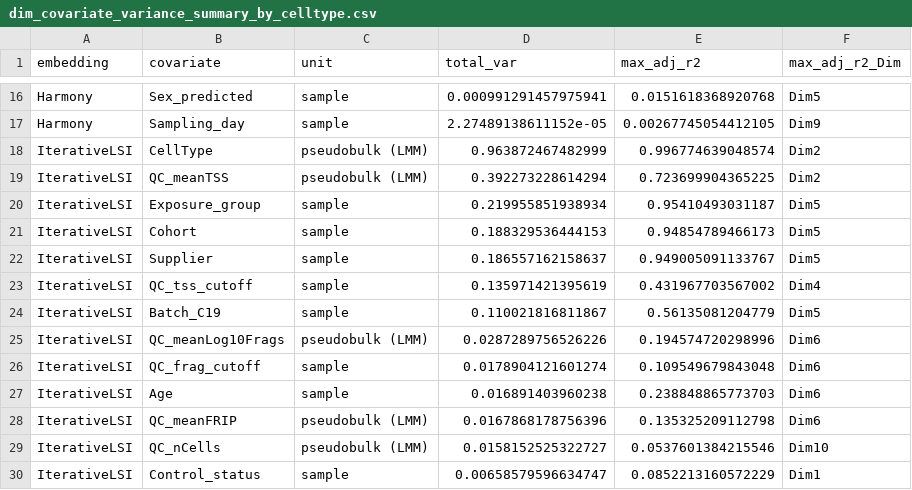
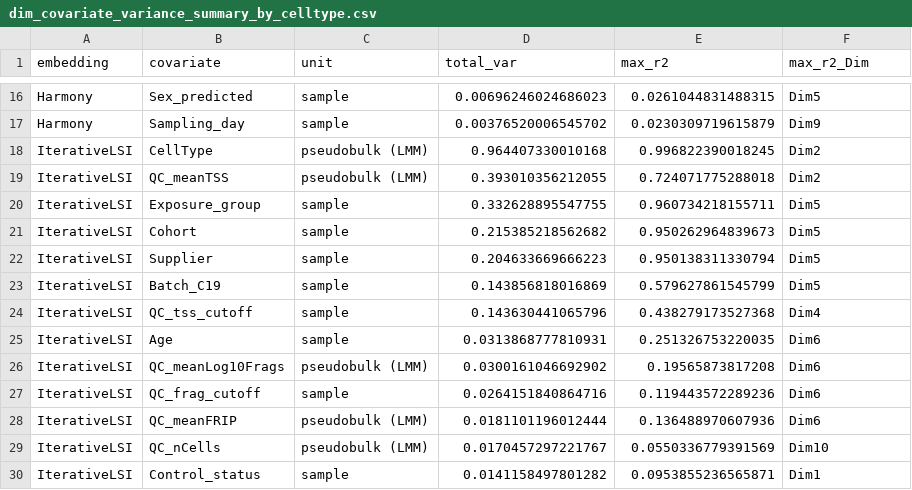
Before and after one commit to EpigenomeInformatics/exposure_atlas_manuscript, a CSV file: figures/dim_covariate_variance_summary_by_celltype.csv, drawn as a sheet; only a part is shown, gaps mark what is left out; the diff covers the shown part only.

```diff
--- a/figures/dim_covariate_variance_summary_by_celltype.csv
+++ b/figures/dim_covariate_variance_summary_by_celltype.csv
@@ -1 +1 @@
-"embedding","covariate","unit","total_var","max_adj_r2","max_adj_r2_Dim"
+"embedding","covariate","unit","total_var","max_r2","max_r2_Dim"
@@ -16,15 +16,15 @@
-"Harmony","Sex_predicted","sample",0.000991291457975941,0.0151618368920768,"Dim5"
-"Harmony","Sampling_day","sample",2.27489138611152e-05,0.00267745054412105,"Dim9"
-"IterativeLSI","CellType","pseudobulk (LMM)",0.963872467482999,0.996774639048574,"Dim2"
-"IterativeLSI","QC_meanTSS","pseudobulk (LMM)",0.392273228614294,0.723699904365225,"Dim2"
-"IterativeLSI","Exposure_group","sample",0.219955851938934,0.95410493031187,"Dim5"
-"IterativeLSI","Cohort","sample",0.188329536444153,0.94854789466173,"Dim5"
-"IterativeLSI","Supplier","sample",0.186557162158637,0.949005091133767,"Dim5"
-"IterativeLSI","QC_tss_cutoff","sample",0.135971421395619,0.431967703567002,"Dim4"
-"IterativeLSI","Batch_C19","sample",0.110021816811867,0.56135081204779,"Dim5"
-"IterativeLSI","QC_meanLog10Frags","pseudobulk (LMM)",0.0287289756526226,0.194574720298996,"Dim6"
-"IterativeLSI","QC_frag_cutoff","sample",0.0178904121601274,0.109549679843048,"Dim6"
-"IterativeLSI","Age","sample",0.016891403960238,0.238848865773703,"Dim6"
-"IterativeLSI","QC_meanFRIP","pseudobulk (LMM)",0.0167868178756396,0.135325209112798,"Dim6"
-"IterativeLSI","QC_nCells","pseudobulk (LMM)",0.0158152525322727,0.0537601384215546,"Dim10"
-"IterativeLSI","Control_status","sample",0.00658579596634747,0.0852213160572229,"Dim1"
+"Harmony","Sex_predicted","sample",0.00696246024686023,0.0261044831488315,"Dim5"
+"Harmony","Sampling_day","sample",0.00376520006545702,0.0230309719615879,"Dim9"
+"IterativeLSI","CellType","pseudobulk (LMM)",0.964407330010168,0.996822390018245,"Dim2"
+"IterativeLSI","QC_meanTSS","pseudobulk (LMM)",0.393010356212055,0.724071775288018,"Dim2"
+"IterativeLSI","Exposure_group","sample",0.332628895547755,0.960734218155711,"Dim5"
+"IterativeLSI","Cohort","sample",0.215385218562682,0.950262964839673,"Dim5"
+"IterativeLSI","Supplier","sample",0.204633669666223,0.950138311330794,"Dim5"
+"IterativeLSI","Batch_C19","sample",0.143856818016869,0.579627861545799,"Dim5"
+"IterativeLSI","QC_tss_cutoff","sample",0.143630441065796,0.438279173527368,"Dim4"
+"IterativeLSI","Age","sample",0.0313868777810931,0.251326753220035,"Dim6"
+"IterativeLSI","QC_meanLog10Frags","pseudobulk (LMM)",0.0300161046692902,0.19565873817208,"Dim6"
+"IterativeLSI","QC_frag_cutoff","sample",0.0264151840864716,0.119443572289236,"Dim6"
+"IterativeLSI","QC_meanFRIP","pseudobulk (LMM)",0.0181101196012444,0.136488970607936,"Dim6"
+"IterativeLSI","QC_nCells","pseudobulk (LMM)",0.0170457297221767,0.0550336779391569,"Dim10"
+"IterativeLSI","Control_status","sample",0.0141158497801282,0.0953855236565871,"Dim1"
```
Also changed, not shown: 2 added rows, 2 removed rows and 33 edited cells elsewhere in this file, figures/dim_covariate_variance_summary.csv, 6 other files.
